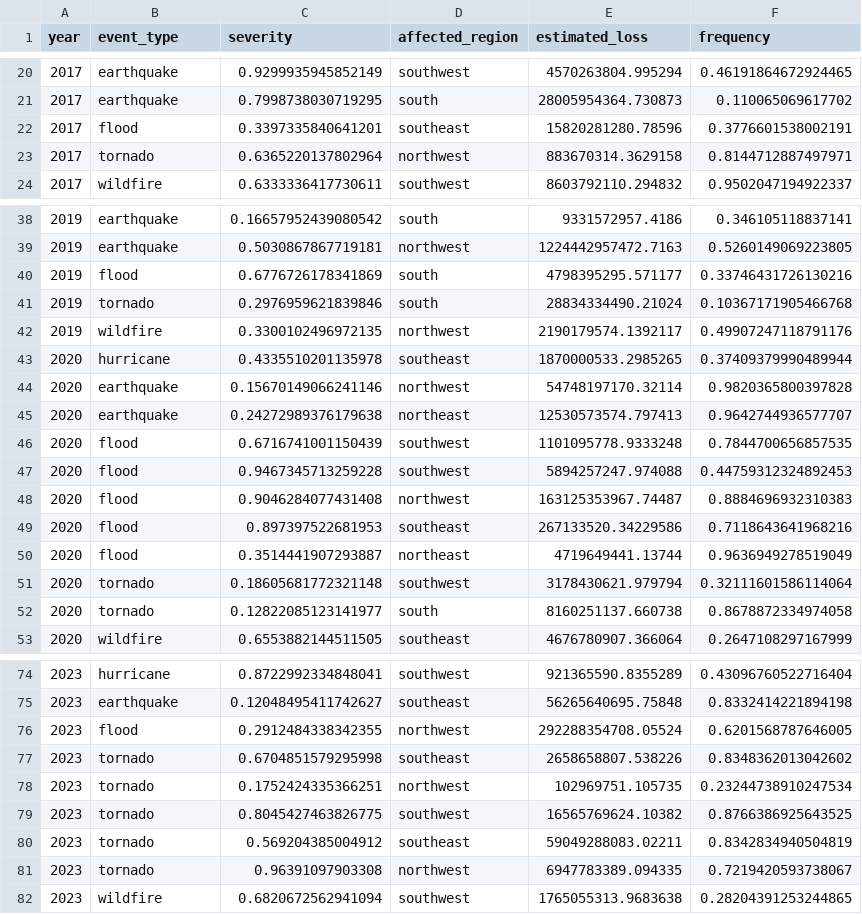
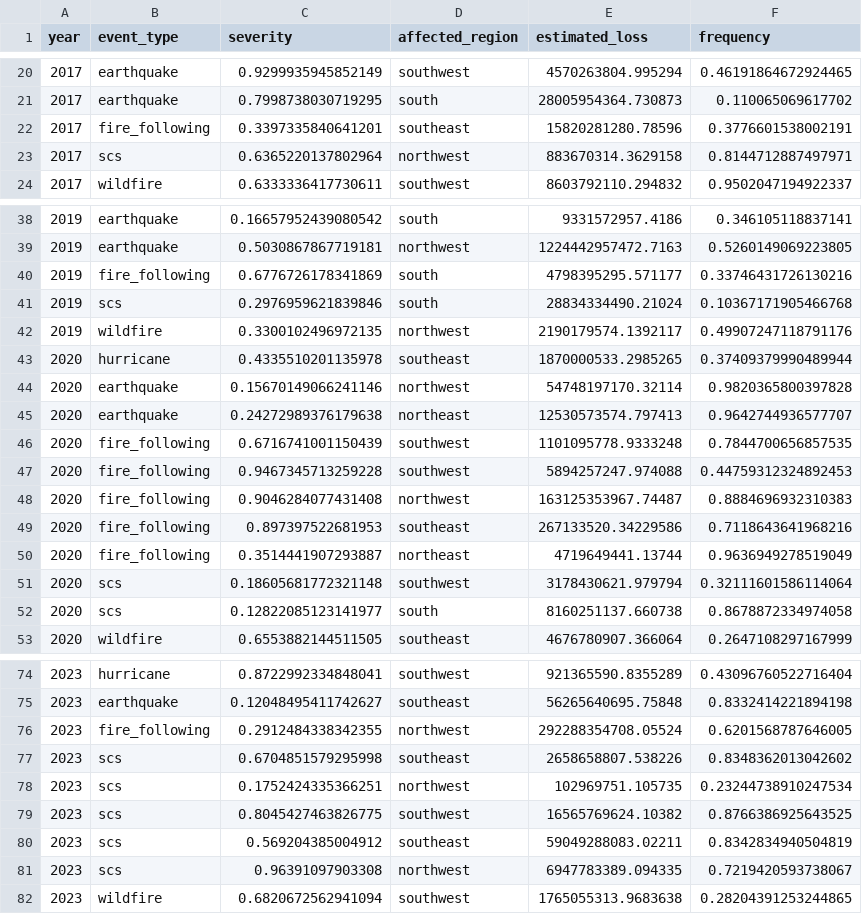
Before and after one commit to JazmineOuterbridge/RiskRe, a CSV file: data/historical_events.csv, drawn as a sheet; only a part is shown, gaps mark what is left out; the diff covers the shown part only.

Commit message:
Update to proper reinsurance perils: Hurricane, Earthquake, Fire Following, SCS (Severe Convective Storm), and Wildfire - industry-standard peril modeling

```diff
--- a/data/historical_events.csv
+++ b/data/historical_events.csv
@@ -21,4 +21,4 @@ year,event_type,severity,affected_region,estimated_loss,frequency
 2017,earthquake,0.7998738030719295,south,28005954364.730873,0.110065069617702
-2017,flood,0.3397335840641201,southeast,15820281280.78596,0.3776601538002191
-2017,tornado,0.6365220137802964,northwest,883670314.3629158,0.8144712887497971
+2017,fire_following,0.3397335840641201,southeast,15820281280.78596,0.3776601538002191
+2017,scs,0.6365220137802964,northwest,883670314.3629158,0.8144712887497971
 2017,wildfire,0.6333336417730611,southwest,8603792110.294832,0.9502047194922337
@@ -39,4 +39,4 @@ year,event_type,severity,affected_region,estimated_loss,frequency
 2019,earthquake,0.5030867867719181,northwest,1224442957472.7163,0.5260149069223805
-2019,flood,0.6776726178341869,south,4798395295.571177,0.33746431726130216
-2019,tornado,0.2976959621839846,south,28834334490.21024,0.10367171905466768
+2019,fire_following,0.6776726178341869,south,4798395295.571177,0.33746431726130216
+2019,scs,0.2976959621839846,south,28834334490.21024,0.10367171905466768
 2019,wildfire,0.3300102496972135,northwest,2190179574.1392117,0.49907247118791176
@@ -45,9 +45,9 @@ year,event_type,severity,affected_region,estimated_loss,frequency
 2020,earthquake,0.24272989376179638,northeast,12530573574.797413,0.9642744936577707
-2020,flood,0.6716741001150439,southwest,1101095778.9333248,0.7844700656857535
-2020,flood,0.9467345713259228,southwest,5894257247.974088,0.44759312324892453
-2020,flood,0.9046284077431408,northwest,163125353967.74487,0.8884696932310383
-2020,flood,0.897397522681953,southeast,267133520.34229586,0.7118643641968216
-2020,flood,0.3514441907293887,northeast,4719649441.13744,0.9636949278519049
-2020,tornado,0.18605681772321148,southwest,3178430621.979794,0.32111601586114064
-2020,tornado,0.12822085123141977,south,8160251137.660738,0.8678872334974058
+2020,fire_following,0.6716741001150439,southwest,1101095778.9333248,0.7844700656857535
+2020,fire_following,0.9467345713259228,southwest,5894257247.974088,0.44759312324892453
+2020,fire_following,0.9046284077431408,northwest,163125353967.74487,0.8884696932310383
+2020,fire_following,0.897397522681953,southeast,267133520.34229586,0.7118643641968216
+2020,fire_following,0.3514441907293887,northeast,4719649441.13744,0.9636949278519049
+2020,scs,0.18605681772321148,southwest,3178430621.979794,0.32111601586114064
+2020,scs,0.12822085123141977,south,8160251137.660738,0.8678872334974058
 2020,wildfire,0.6553882144511505,southeast,4676780907.366064,0.2647108297167999
@@ -75,8 +75,8 @@ year,event_type,severity,affected_region,estimated_loss,frequency
 2023,earthquake,0.12048495411742627,southeast,56265640695.75848,0.8332414221894198
-2023,flood,0.2912484338342355,northwest,292288354708.05524,0.6201568787646005
-2023,tornado,0.6704851579295998,southeast,2658658807.538226,0.8348362013042602
-2023,tornado,0.1752424335366251,northwest,102969751.105735,0.23244738910247534
-2023,tornado,0.8045427463826775,southwest,16565769624.10382,0.8766386925643525
-2023,tornado,0.569204385004912,southeast,59049288083.02211,0.8342834940504819
-2023,tornado,0.96391097903308,northwest,6947783389.094335,0.7219420593738067
+2023,fire_following,0.2912484338342355,northwest,292288354708.05524,0.6201568787646005
+2023,scs,0.6704851579295998,southeast,2658658807.538226,0.8348362013042602
+2023,scs,0.1752424335366251,northwest,102969751.105735,0.23244738910247534
+2023,scs,0.8045427463826775,southwest,16565769624.10382,0.8766386925643525
+2023,scs,0.569204385004912,southeast,59049288083.02211,0.8342834940504819
+2023,scs,0.96391097903308,northwest,6947783389.094335,0.7219420593738067
 2023,wildfire,0.6820672562941094,southwest,1765055313.9683638,0.28204391253244865
```
Also changed, not shown: 13 edited cells elsewhere in this file, data/hurricanes.csv, 2 other files.
